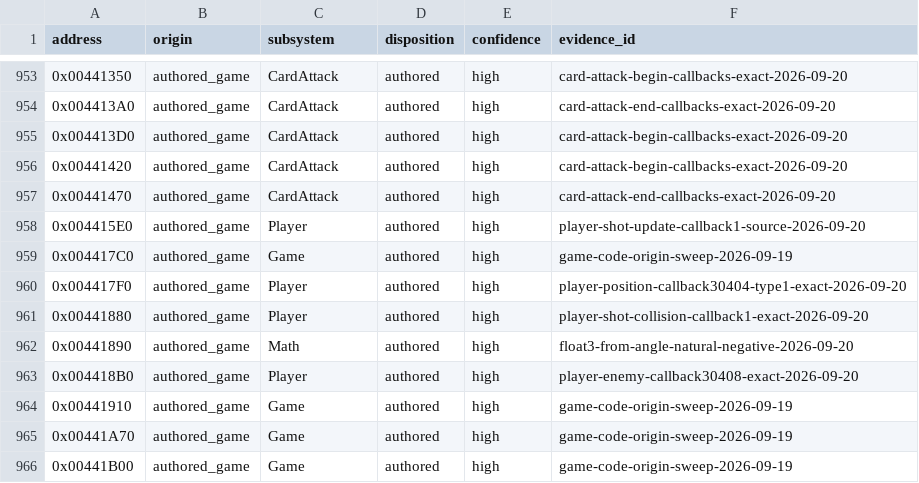
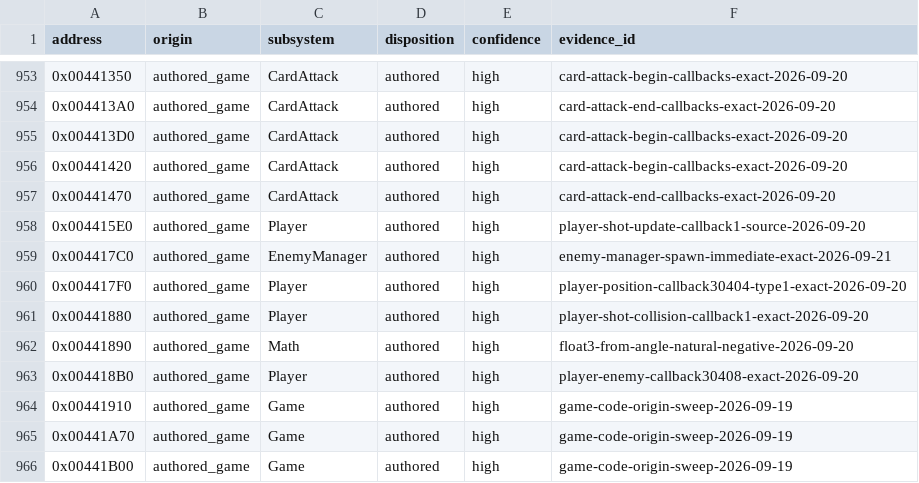
Before and after one commit to N0zoM1z0/th09, a CSV file: config/function-origins.csv, drawn as a sheet; only a part is shown, gaps mark what is left out.

```diff
--- a/config/function-origins.csv
+++ b/config/function-origins.csv
@@ -958,3 +958,3 @@ address,origin,subsystem,disposition,confidence,evidence_id
 0x004415E0,authored_game,Player,authored,high,player-shot-update-callback1-source-2026-09-20
-0x004417C0,authored_game,Game,authored,high,game-code-origin-sweep-2026-09-19
+0x004417C0,authored_game,EnemyManager,authored,high,enemy-manager-spawn-immediate-exact-2026-09-21
 0x004417F0,authored_game,Player,authored,high,player-position-callback30404-type1-exact-2026-09-20
```
Also changed, not shown: config/functions.csv, config/matches.csv, 9 other files.
